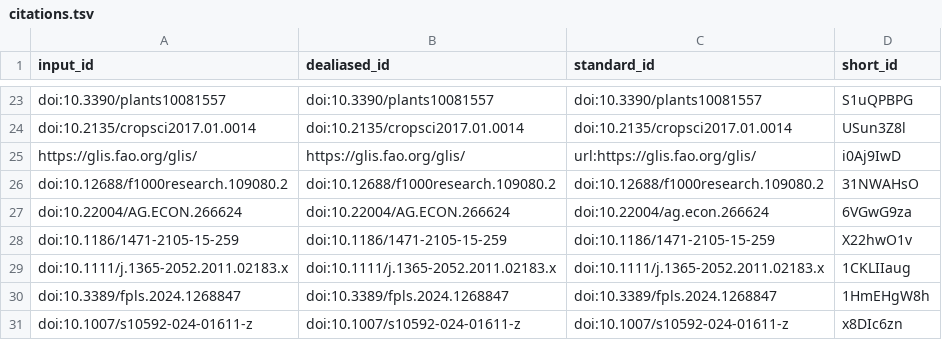
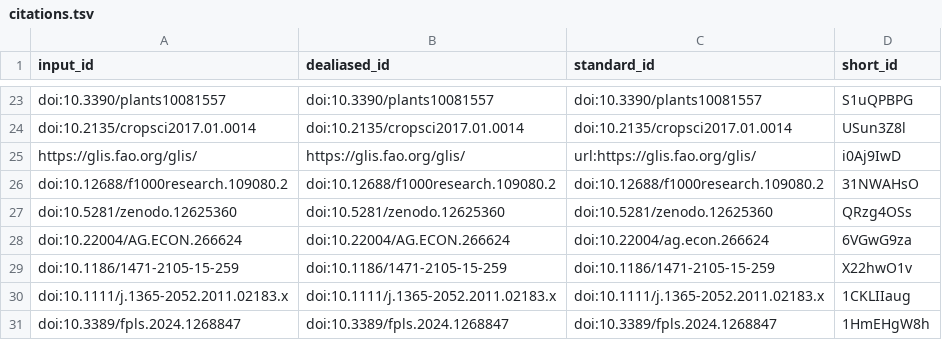
Before and after one commit to plantbreeding/BrAPI-Manuscript2, a TSV file: citations.tsv, drawn as a sheet; only a part is shown, gaps mark what is left out; the shorter side is filled out with more unchanged rows.

```diff
--- a/citations.tsv
+++ b/citations.tsv
@@ -26,2 +26,3 @@ https://glis.fao.org/glis/	https://glis.fao.org/glis/	url:https://glis.fao.org/g
 doi:10.12688/f1000research.109080.2	doi:10.12688/f1000research.109080.2	doi:10.12688/f1000research.109080.2	31NWAHsO
+doi:10.5281/zenodo.12625360	doi:10.5281/zenodo.12625360	doi:10.5281/zenodo.12625360	QRzg4OSs
 doi:10.22004/AG.ECON.266624	doi:10.22004/AG.ECON.266624	doi:10.22004/ag.econ.266624	6VGwG9za
```
Also changed, not shown: 6 other files.
